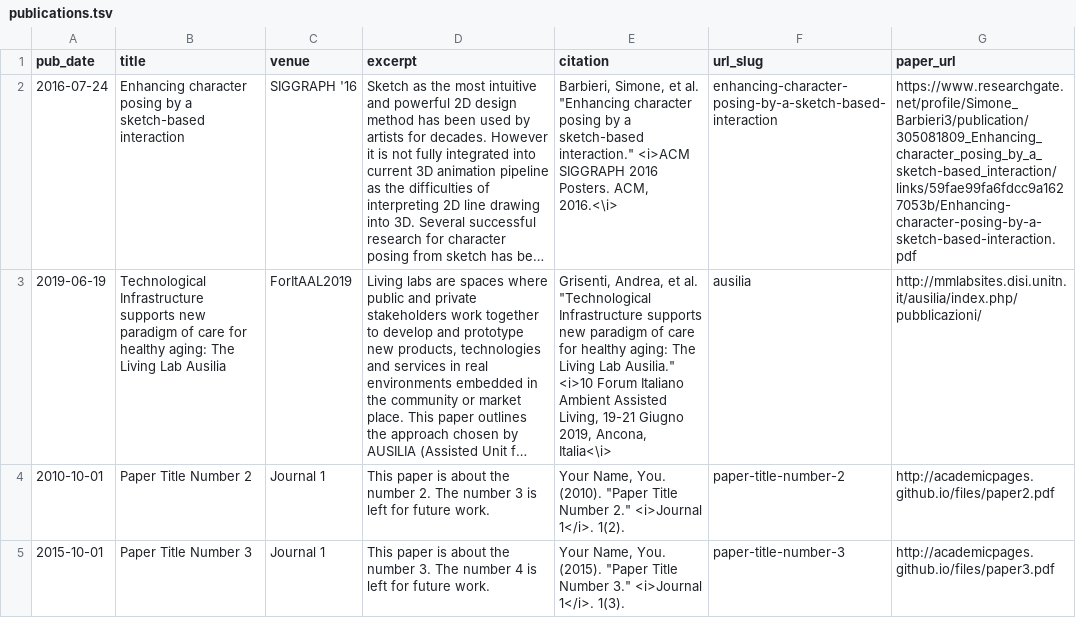
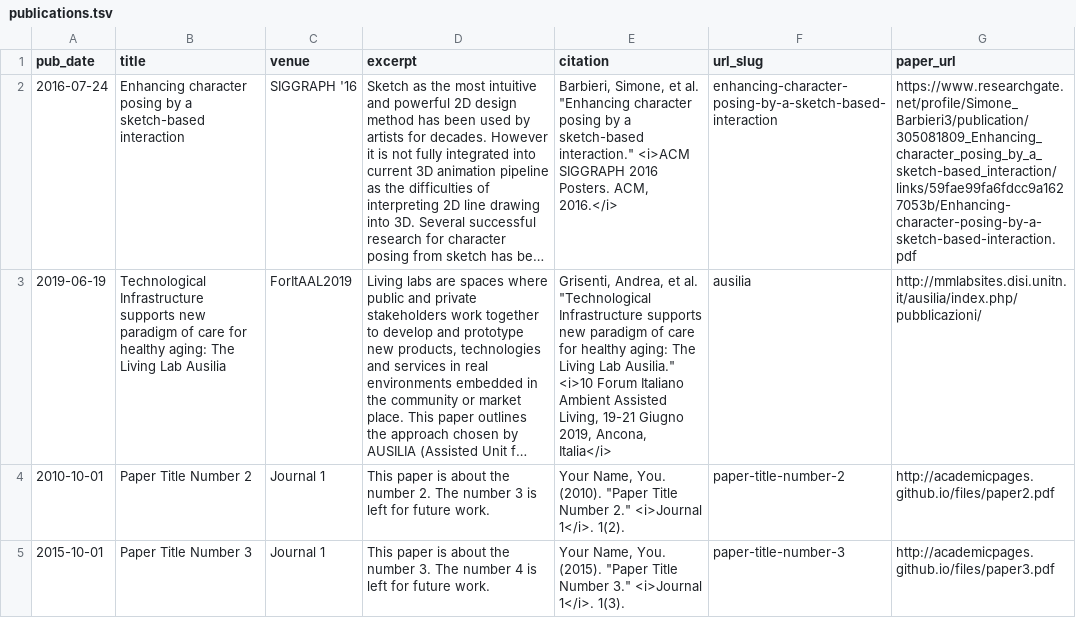
Before and after one commit to A7ocin/A7ocin.github.io, a TSV file: markdown_generator/publications.tsv, drawn as a sheet; long unchanged cells end in …; the diff names each change by its address in the sheet, - before the commit and + after, or states it on an @@ line.

Commit message:
Test paper 2

```diff
--- a/markdown_generator/publications.tsv
+++ b/markdown_generator/publications.tsv
-E2 (citation): …Posters. ACM, 2016.<\i>
+E2 (citation): …Posters. ACM, 2016.</i>
-E3 (citation): …2019, Ancona, Italia<\i>
+E3 (citation): …2019, Ancona, Italia</i>
```
Also changed, not shown: 3 other files.
